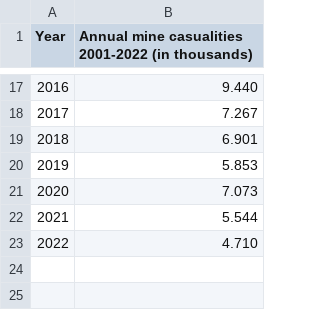
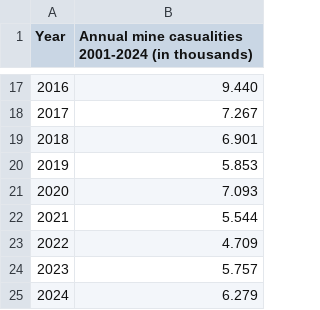
Before and after one commit to Peace-Research-Institute-Frankfurt/websites, a CSV file: e-learning/content/data/charts-annualminecasualities2001-2022.csv, drawn as a sheet; only a part is shown, gaps mark what is left out; the diff names each change by its address in the sheet, - before the commit and + after, or states it on an @@ line.

```diff
--- a/e-learning/content/data/charts-annualminecasualities2001-2022.csv
+++ b/e-learning/content/data/charts-annualminecasualities2001-2022.csv
-B1: …mine casualities 2001-2022 (in thousands)
+B1: …mine casualities 2001-2024 (in thousands)
-B21: 7.073
+B21: 7.093
-B23: 4.710
+B23: 4.709
+row 24: 2023 | 5.757
+row 25: 2024 | 6.279
```
Also changed, not shown: e-learning/content/data/charts-militaryexpenditureineurope.csv, e-learning/content/data/charts-militaryexpenditureinrussia.csv, 2 other files.
